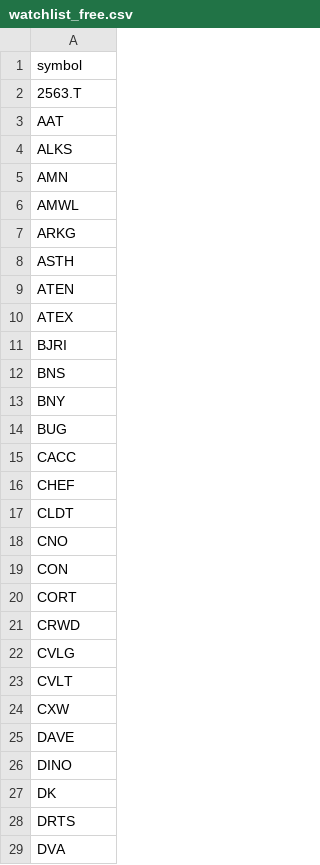
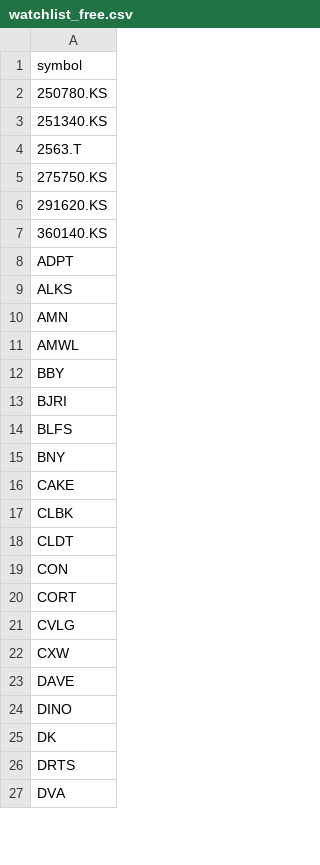
Before and after one commit to brillafresa/Momentum, a CSV file: watchlist_free.csv, drawn as a sheet; only a part is shown; the diff covers the shown part only.

```diff
--- a/watchlist_free.csv
+++ b/watchlist_free.csv
@@ -1,4 +1,9 @@
 symbol
+250780.KS
+251340.KS
 2563.T
-AAT
+275750.KS
+291620.KS
+360140.KS
+ADPT
 ALKS
@@ -6,19 +11,12 @@ AMN
 AMWL
-ARKG
-ASTH
-ATEN
-ATEX
+BBY
 BJRI
-BNS
+BLFS
 BNY
-BUG
-CACC
-CHEF
+CAKE
+CLBK
 CLDT
-CNO
 CON
 CORT
-CRWD
 CVLG
-CVLT
 CXW
```
Also changed, not shown: 12 added rows, 13 removed rows and 9 edited cells elsewhere in this file, screened_universe.csv, 13 other files.
